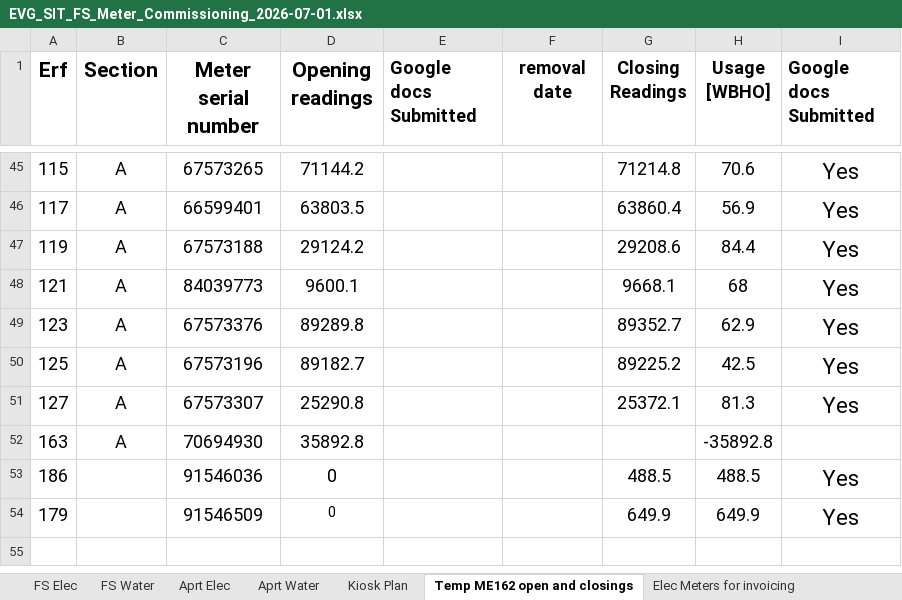
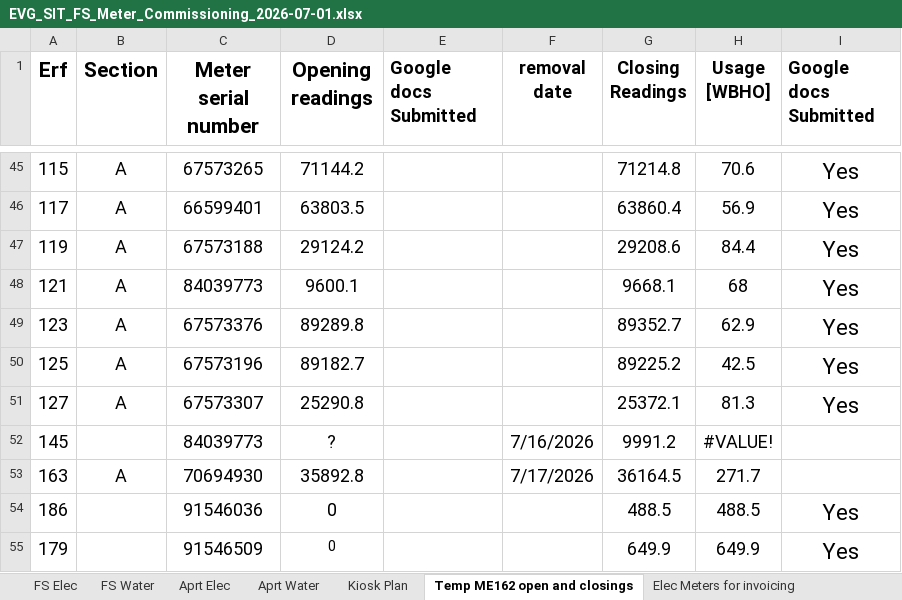
Before and after one commit to ruanvanheerden97/EVGSitariProject, an Excel workbook: EVG_SIT_FS_Meter_Commissioning_2026-07-01.xlsx, sheet Temp ME162 open and closings, drawn as a sheet; only a part is shown, gaps mark what is left out; values as stored, in another font and other column widths than the file's, no borders; addresses are those after the commit; the diff names each change by its address in the sheet, - before the commit and + after, or states it on an @@ line.

```diff
--- a/EVG_SIT_FS_Meter_Commissioning_2026-07-01.xlsx (sheet Temp ME162 open and closings)
+++ b/EVG_SIT_FS_Meter_Commissioning_2026-07-01.xlsx (sheet Temp ME162 open and closings)
+row 52: 145 |  | 84039773 | ? |  | 7/16/2026 | 9991.2 | #VALUE!
-F53 (removal date): (empty)
+F53 (removal date): 7/17/2026
-G53 (Closing Readings): (empty)
+G53 (Closing Readings): 36164.5
-H53 (Usage [WBHO]): -35892.8
+H53 (Usage [WBHO]): 271.7
```
Also changed, not shown: sheet FS Elec.
